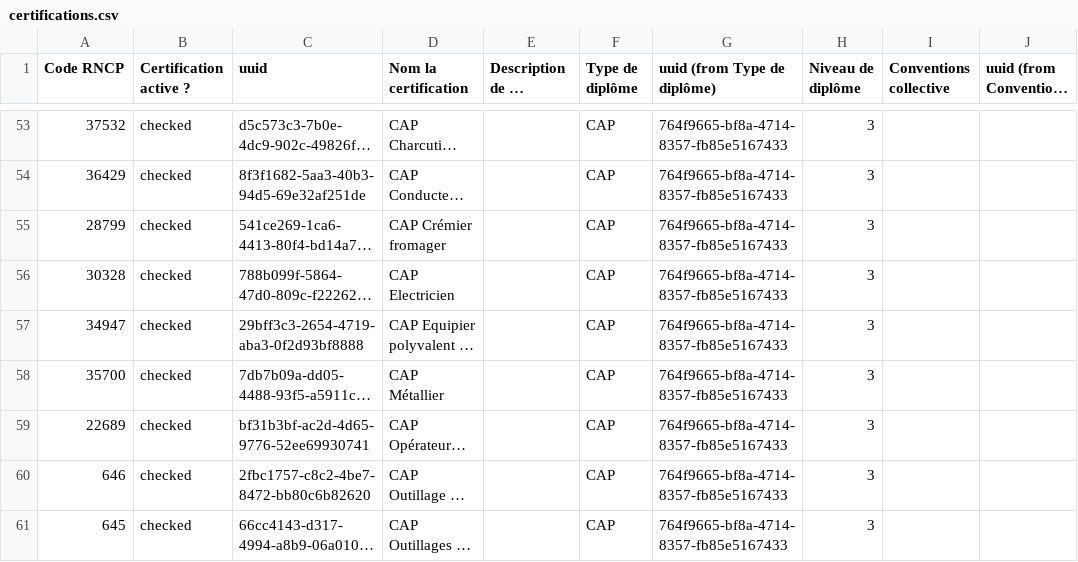
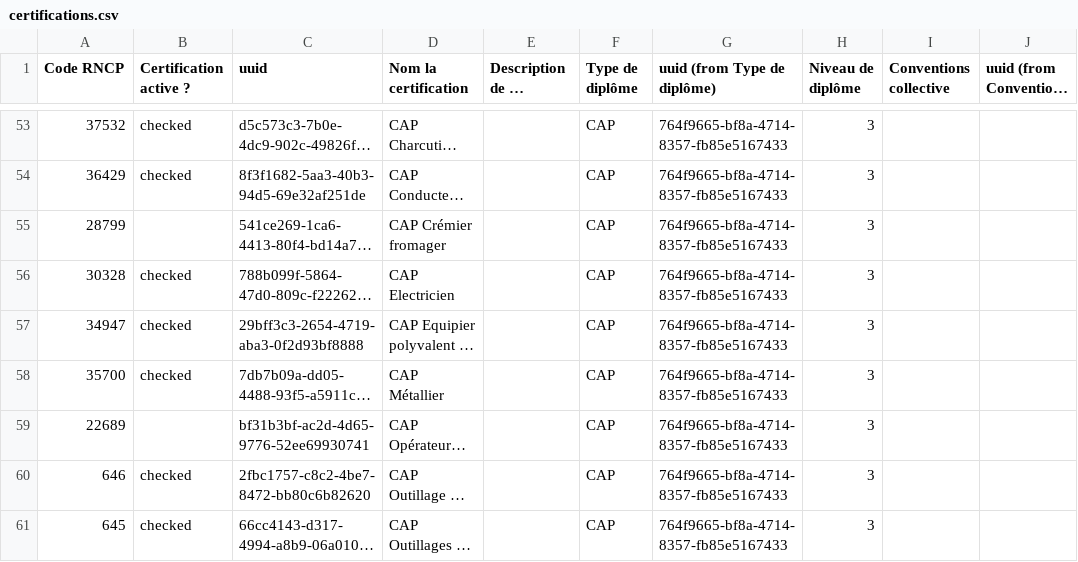
Before and after one commit to SocialGouv/reva, a CSV file: packages/reva-api/prisma/seed/referentials/certifications.csv, drawn as a sheet; only a part is shown, gaps mark what is left out; long unchanged cells end in …; the diff covers the shown part only; the diff names each change by its address in the sheet, - before the commit and + after, or states it on an @@ line.

Commit message:
chore(api): updated certification referential from airtable

```diff
--- a/packages/reva-api/prisma/seed/referentials/certifications.csv
+++ b/packages/reva-api/prisma/seed/referentials/certifications.csv
-B55 (Certification active ?): checked
+B55 (Certification active ?): (empty)
-B59 (Certification active ?): checked
+B59 (Certification active ?): (empty)
```
Also changed, not shown: 14 added rows and 14 edited cells elsewhere in this file.
